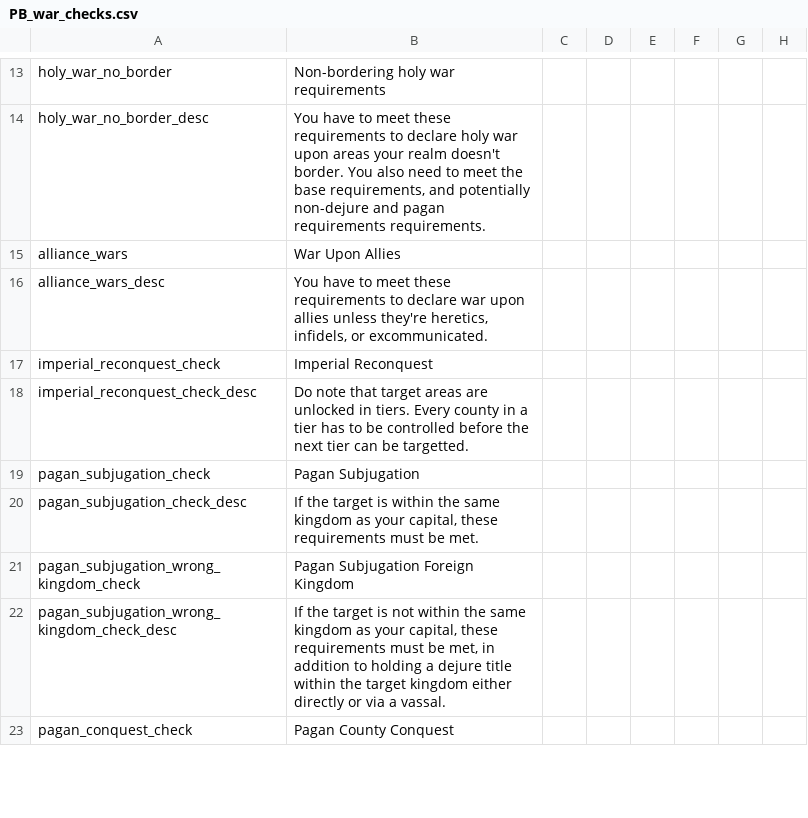
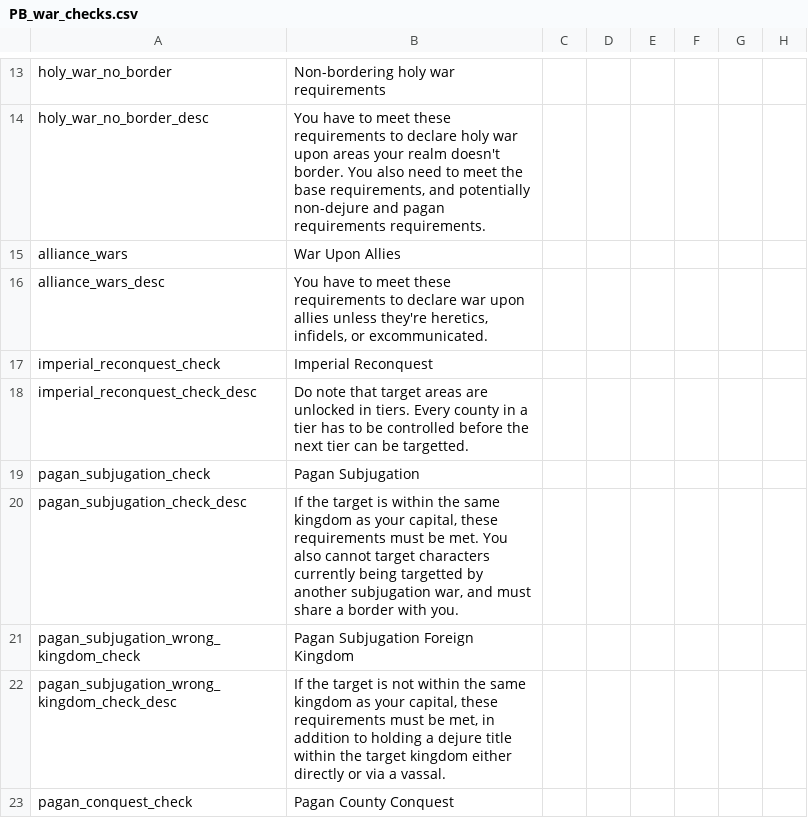
Before and after one commit to Meneth/PB-git, a CSV file: ProjectBalance/localisation/PB_war_checks.csv, drawn as a sheet; only a part is shown, gaps mark what is left out; the diff names each change by its address in the sheet, - before the commit and + after, or states it on an @@ line.

Commit message:
Pagan subjugation clarification
Expanded on the description for the "is war possible?" decision for
Pagan subjugation

```diff
--- a/ProjectBalance/localisation/PB_war_checks.csv
+++ b/ProjectBalance/localisation/PB_war_checks.csv
-B20: …be met.
+B20: …be met. You also cannot target characters currently being targetted by another subjugation war, and must share a border with you.
```
Also changed, not shown: 1 other file.
